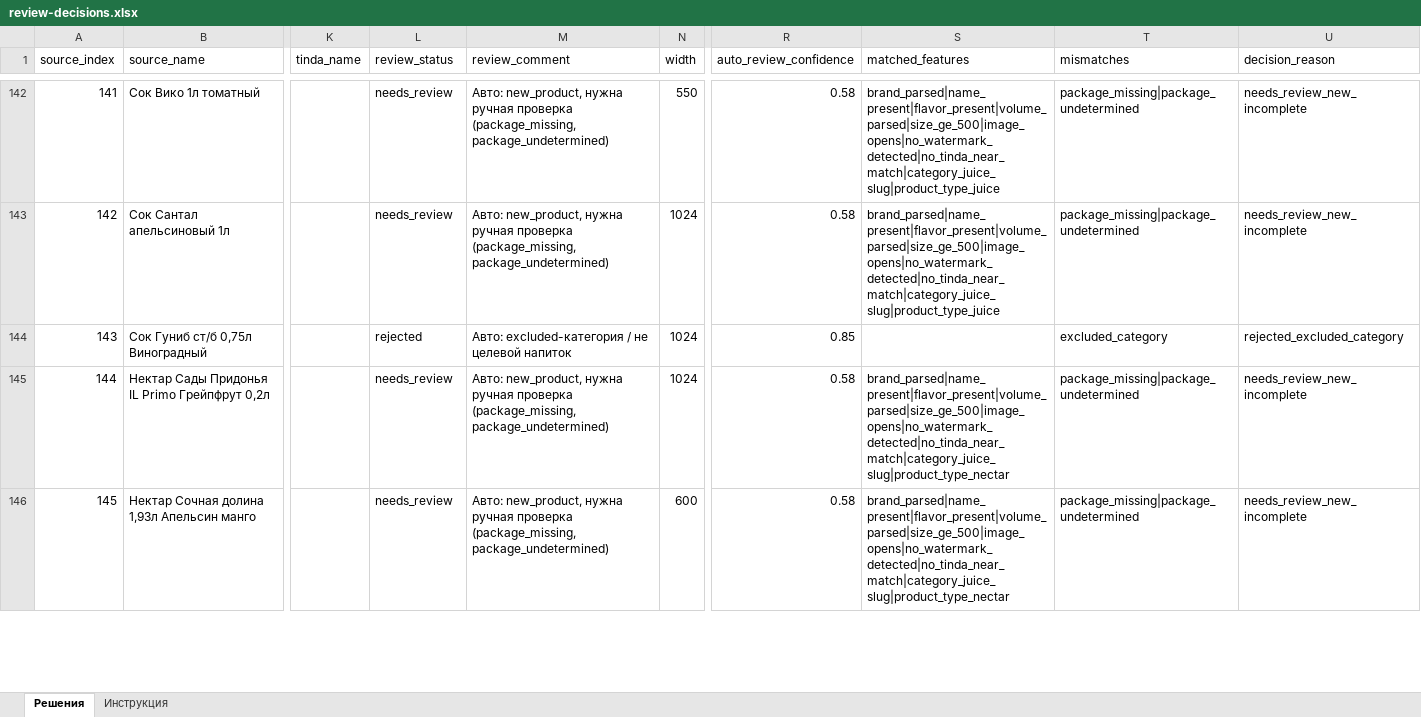
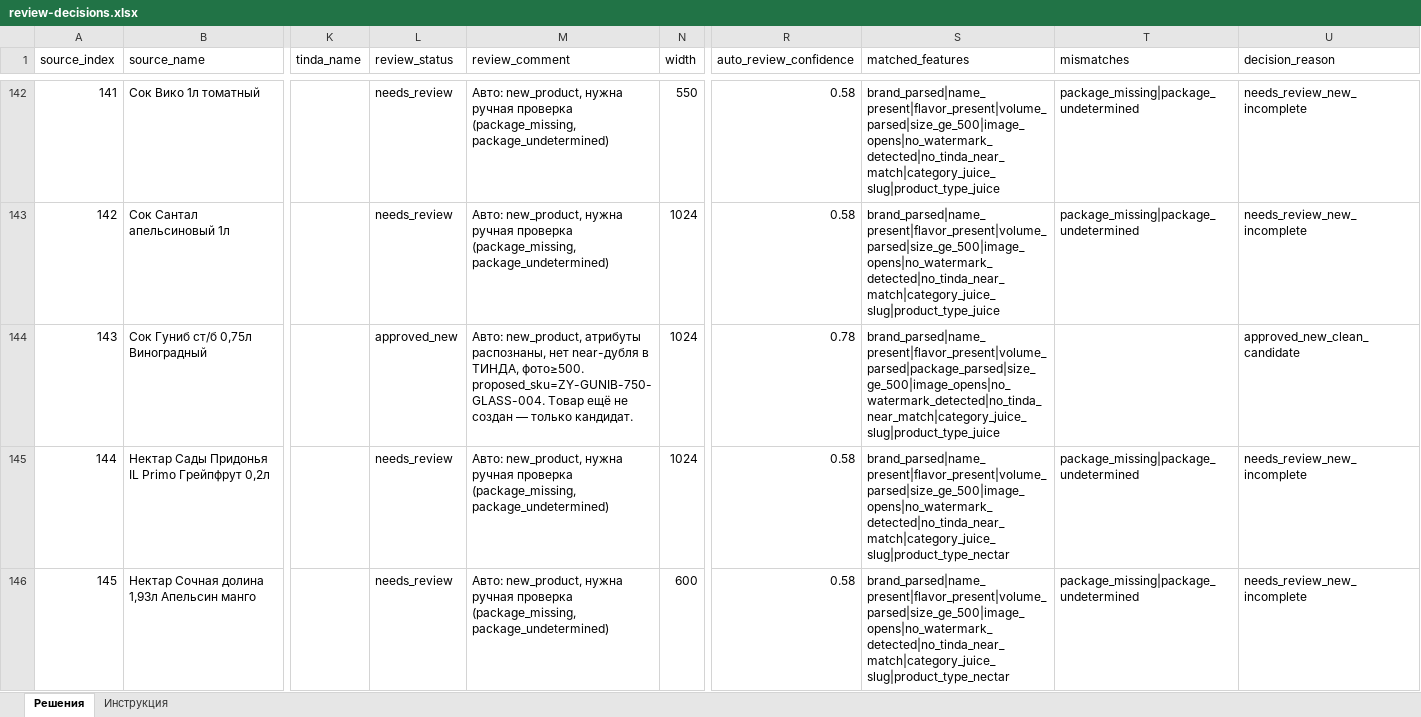
Before and after one commit to sharipdaitmirzaev-hue/tinda-app, an Excel workbook: data/imports/zelenoe-yabloko-juice/review-decisions.xlsx, sheet Решения, drawn as a sheet; only a part is shown, gaps mark what is left out; values as stored, in another font and other column widths than the file's, no borders; the diff covers the shown part only; the diff names each change by its address in the sheet, - before the commit and + after, or states it on an @@ line.

```diff
--- a/data/imports/zelenoe-yabloko-juice/review-decisions.xlsx (sheet Решения)
+++ b/data/imports/zelenoe-yabloko-juice/review-decisions.xlsx (sheet Решения)
-L144 (review_status): rejected
+L144 (review_status): approved_new
-M144 (review_comment): Авто: excluded-категория / не целевой напиток
+M144 (review_comment): Авто: new_product, атрибуты распознаны, нет near-дубля в ТИНДА, фото≥500. proposed_sku=ZY-GUNIB-750-GLASS-004. Товар ещё не создан — только кандидат.
-R144 (auto_review_confidence): 0.85
+R144 (auto_review_confidence): 0.78
-S144 (matched_features): (empty)
+S144 (matched_features): brand_parsed|name_present|flavor_present|volume_parsed|package_parsed|size_ge_500|image_opens|no_watermark_detected|no_tinda_near_match|category_juice_slug|product_type_juice
-T144 (mismatches): excluded_category
+T144 (mismatches): (empty)
-U144 (decision_reason): rejected_excluded_category
+U144 (decision_reason): approved_new_clean_candidate
```
Also changed, not shown: 54 edited cells elsewhere in this sheet, 4 other files.
